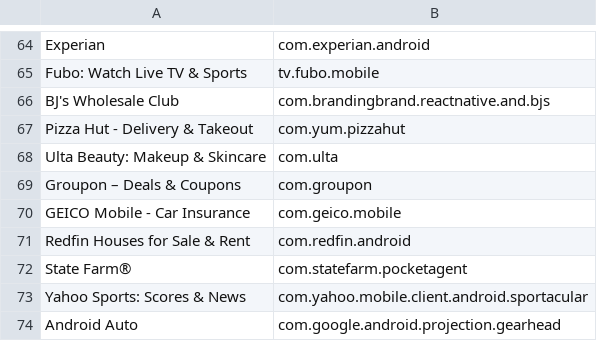
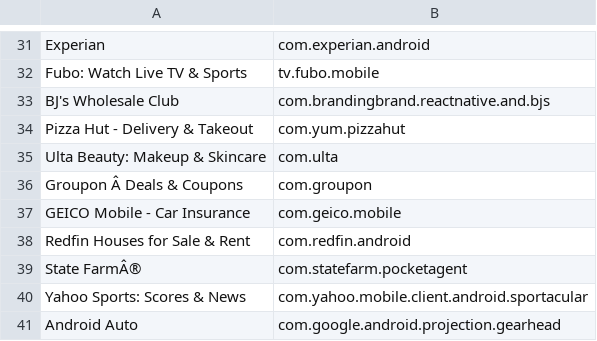
Before and after one commit to TaTehun/App_Automation_Tool, a CSV file: dist/test1.csv, drawn as a sheet; only a part is shown, gaps mark what is left out; addresses are those after the commit; the diff covers the shown part only; the diff names each change by its address in the sheet, - before the commit and + after, or states it on an @@ line.

```diff
--- a/dist/test1.csv
+++ b/dist/test1.csv
-A36: Groupon – Deals & Coupons
+A36: Groupon Â Deals & Coupons
-A39: State Farm®
+A39: State FarmÂ®
```
Also changed, not shown: 33 removed rows and 7 edited cells elsewhere in this file, 2 other files.
